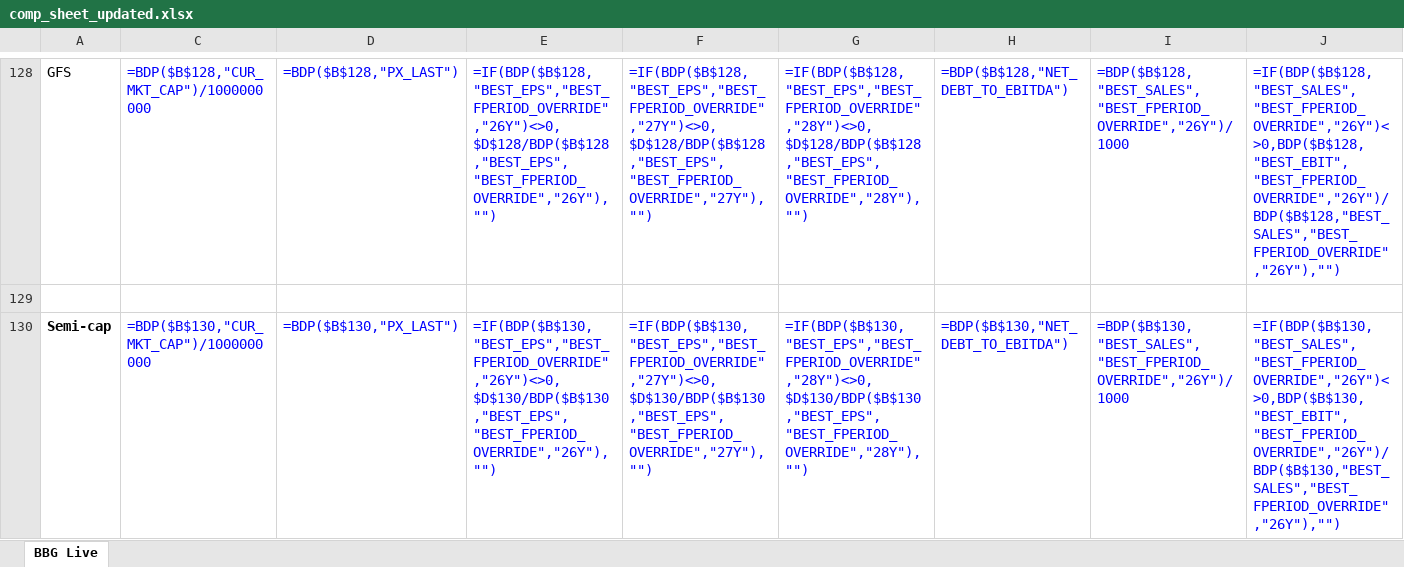
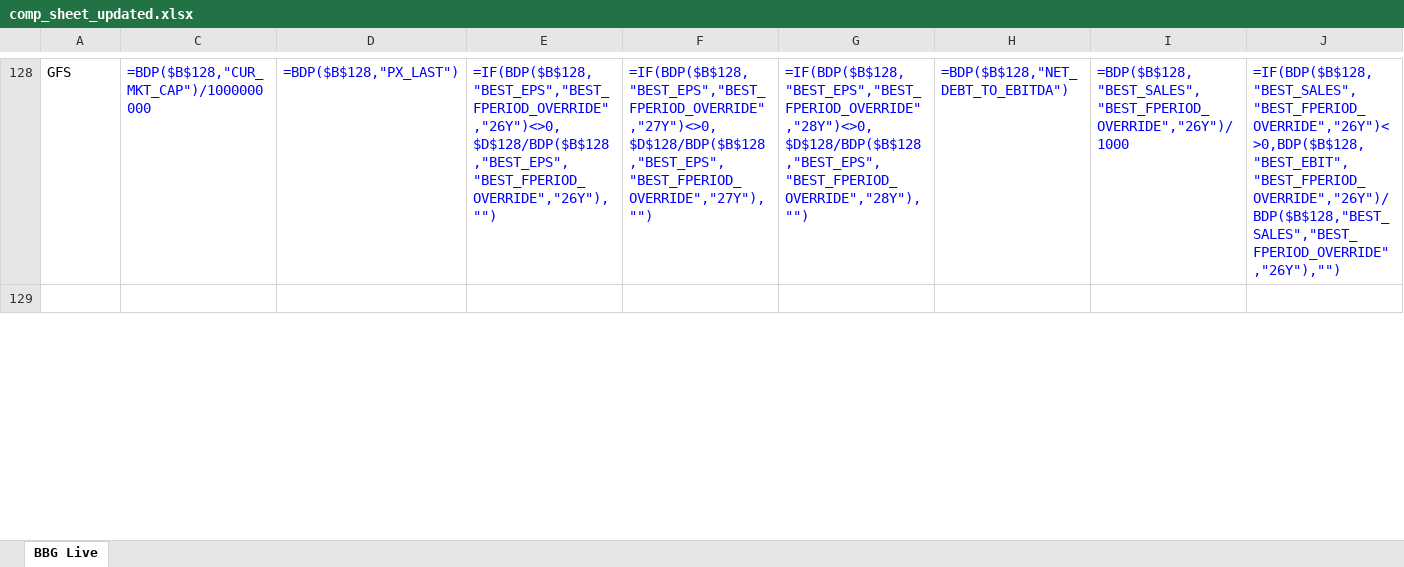
Before and after one commit to marginofdanger/BBG, an Excel workbook: output/comp_sheet_updated.xlsx, sheet BBG Live, drawn as a sheet; only a part is shown, gaps mark what is left out; values as stored, in another font and other column widths than the file's, no borders; formulas without a stored value are shown as written; removed rows and columns are numbered as before the commit, all else as after; rows hold the shown columns only; the diff covers the shown part only; the diff names each change by its address in the sheet, - before the commit and + after, or states it on an @@ line.

Commit message:
fix: clear BDP formulas from header, average, and category rows

```diff
--- a/output/comp_sheet_updated.xlsx (sheet BBG Live)
+++ b/output/comp_sheet_updated.xlsx (sheet BBG Live)
-row 130: Semi-cap | =BDP($B$130,"CUR_MKT_CAP")/1000000000 | =BDP($B$130,"PX_LAST") | =IF(BDP($B$130,"BEST_EPS","BEST_FPERIOD_OVERRIDE","26Y")<>0,$D$130/BDP($B$130,"BEST_EPS","BEST_FPERIOD_OVERRIDE","26Y"),"") | =IF(BDP($B$130,"BEST_EPS","BEST_FPERIOD_OVERRIDE","27Y")<>0,$D$130/BDP($B$130,"BEST_EPS","BEST_FPERIOD_OVERRIDE","27Y"),"") | =IF(BDP($B$130,"BEST_EPS","BEST_FPERIOD_OVERRIDE","28Y")<>0,$D$130/BDP($B$130,"BEST_EPS","BEST_FPERIOD_OVERRIDE","28Y"),"") | =BDP($B$130,"NET_DEBT_TO_EBITDA") | =BDP($B$130,"BEST_SALES","BEST_FPERIOD_OVERRIDE","26Y")/1000 | =IF(BDP($B$130,"BEST_SALES","BEST_FPERIOD_OVERRIDE","26Y")<>0,BDP($B$130,"BEST_EBIT","BEST_FPERIOD_OVERRIDE","26Y")/BDP($B$130,"BEST_SALES","BEST_FPERIOD_OVERRIDE","26Y"),"")
```
Also changed, not shown: 9 added rows and 8 removed rows elsewhere in this sheet.
